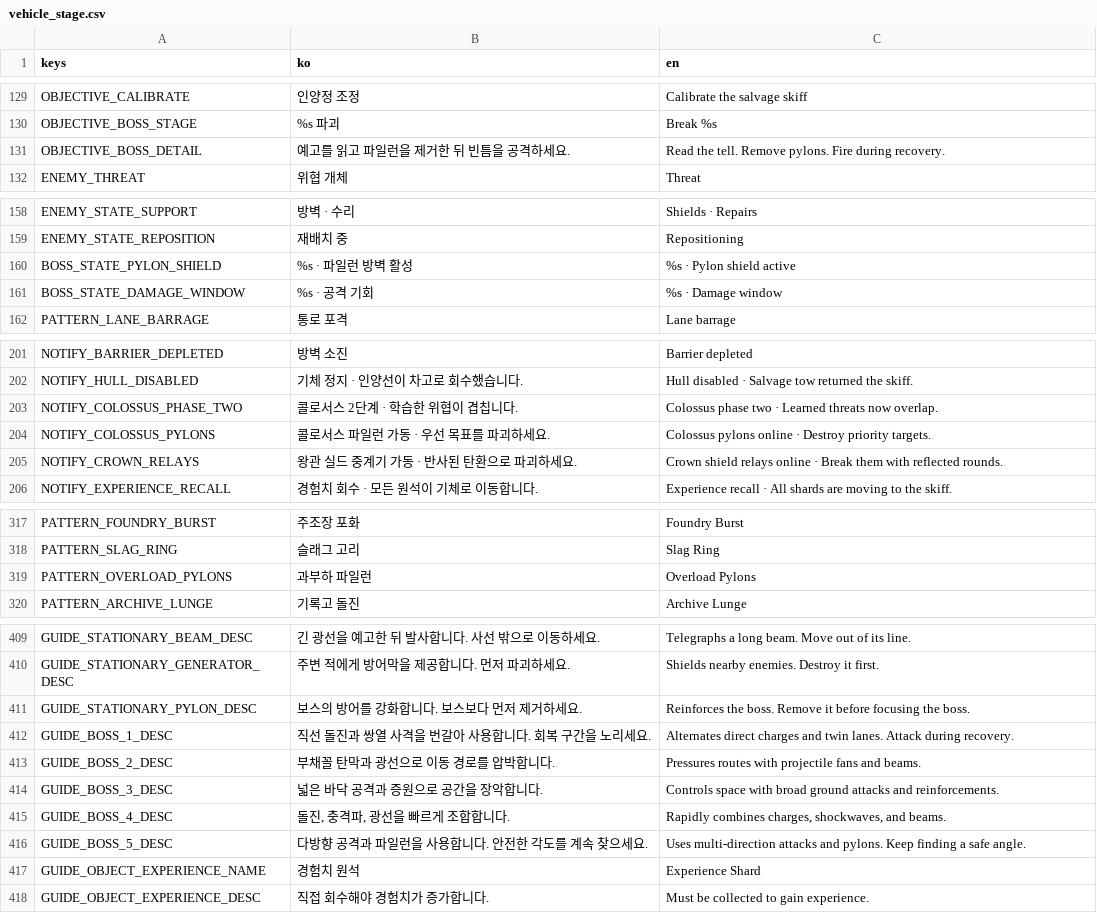
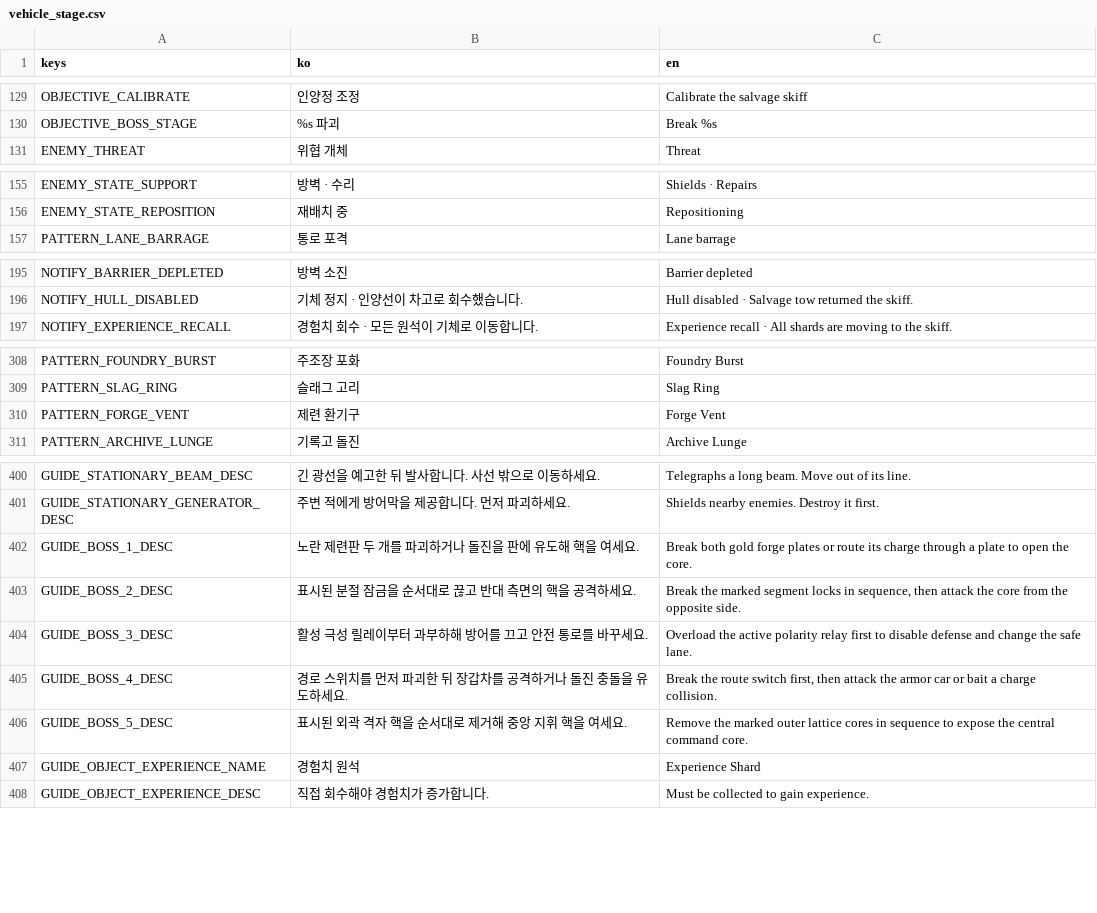
Before and after one commit to simpleusername96/cardborne-platformer, a CSV file: localization/vehicle_stage.csv, drawn as a sheet; only a part is shown, gaps mark what is left out; the diff covers the shown part only.

```diff
--- a/localization/vehicle_stage.csv
+++ b/localization/vehicle_stage.csv
@@ -130,3 +130,2 @@ OBJECTIVE_CALIBRATE,"인양정 조정","Calibrate the salvage skiff"
 OBJECTIVE_BOSS_STAGE,"%s 파괴","Break %s"
-OBJECTIVE_BOSS_DETAIL,"예고를 읽고 파일런을 제거한 뒤 빈틈을 공격하세요.","Read the tell. Remove pylons. Fire during recovery."
 ENEMY_THREAT,"위협 개체","Threat"
@@ -159,4 +156,2 @@ ENEMY_STATE_SUPPORT,"방벽 · 수리","Shields · Repairs"
 ENEMY_STATE_REPOSITION,"재배치 중","Repositioning"
-BOSS_STATE_PYLON_SHIELD,"%s · 파일런 방벽 활성","%s · Pylon shield active"
-BOSS_STATE_DAMAGE_WINDOW,"%s · 공격 기회","%s · Damage window"
 PATTERN_LANE_BARRAGE,"통로 포격","Lane barrage"
@@ -202,5 +196,2 @@ NOTIFY_BARRIER_DEPLETED,"방벽 소진","Barrier depleted"
 NOTIFY_HULL_DISABLED,"기체 정지 · 인양선이 차고로 회수했습니다.","Hull disabled · Salvage tow returned the skiff."
-NOTIFY_COLOSSUS_PHASE_TWO,"콜로서스 2단계 · 학습한 위협이 겹칩니다.","Colossus phase two · Learned threats now overlap."
-NOTIFY_COLOSSUS_PYLONS,"콜로서스 파일런 가동 · 우선 목표를 파괴하세요.","Colossus pylons online · Destroy priority targets."
-NOTIFY_CROWN_RELAYS,"왕관 실드 중계기 가동 · 반사된 탄환으로 파괴하세요.","Crown shield relays online · Break them with reflected rounds."
 NOTIFY_EXPERIENCE_RECALL,"경험치 회수 · 모든 원석이 기체로 이동합니다.","Experience recall · All shards are moving to the skiff."
@@ -318,3 +309,3 @@ PATTERN_FOUNDRY_BURST,"주조장 포화","Foundry Burst"
 PATTERN_SLAG_RING,"슬래그 고리","Slag Ring"
-PATTERN_OVERLOAD_PYLONS,"과부하 파일런","Overload Pylons"
+PATTERN_FORGE_VENT,"제련 환기구","Forge Vent"
 PATTERN_ARCHIVE_LUNGE,"기록고 돌진","Archive Lunge"
@@ -410,8 +401,7 @@ GUIDE_STATIONARY_BEAM_DESC,"긴 광선을 예고한 뒤 발사합니다. 사선
 GUIDE_STATIONARY_GENERATOR_DESC,"주변 적에게 방어막을 제공합니다. 먼저 파괴하세요.","Shields nearby enemies. Destroy it first."
-GUIDE_STATIONARY_PYLON_DESC,"보스의 방어를 강화합니다. 보스보다 먼저 제거하세요.","Reinforces the boss. Remove it before focusing the boss."
-GUIDE_BOSS_1_DESC,"직선 돌진과 쌍열 사격을 번갈아 사용합니다. 회복 구간을 노리세요.","Alternates direct charges and twin lanes. Attack during recovery."
-GUIDE_BOSS_2_DESC,"부채꼴 탄막과 광선으로 이동 경로를 압박합니다.","Pressures routes with projectile fans and beams."
-GUIDE_BOSS_3_DESC,"넓은 바닥 공격과 증원으로 공간을 장악합니다.","Controls space with broad ground attacks and reinforcements."
-GUIDE_BOSS_4_DESC,"돌진, 충격파, 광선을 빠르게 조합합니다.","Rapidly combines charges, shockwaves, and beams."
-GUIDE_BOSS_5_DESC,"다방향 공격과 파일런을 사용합니다. 안전한 각도를 계속 찾으세요.","Uses multi-direction attacks and pylons. Keep finding a safe angle."
+GUIDE_BOSS_1_DESC,"노란 제련판 두 개를 파괴하거나 돌진을 판에 유도해 핵을 여세요.","Break both gold forge plates or route its charge through a plate to open the core."
+GUIDE_BOSS_2_DESC,"표시된 분절 잠금을 순서대로 끊고 반대 측면의 핵을 공격하세요.","Break the marked segment locks in sequence, then attack the core from the opposite side."
+GUIDE_BOSS_3_DESC,"활성 극성 릴레이부터 과부하해 방어를 끄고 안전 통로를 바꾸세요.","Overload the active polarity relay first to disable defense and change the safe lane."
+GUIDE_BOSS_4_DESC,"경로 스위치를 먼저 파괴한 뒤 장갑차를 공격하거나 돌진 충돌을 유도하세요.","Break the route switch first, then attack the armor car or bait a charge collision."
+GUIDE_BOSS_5_DESC,"표시된 외곽 격자 핵을 순서대로 제거해 중앙 지휘 핵을 여세요.","Remove the marked outer lattice cores in sequence to expose the central command core."
 GUIDE_OBJECT_EXPERIENCE_NAME,"경험치 원석","Experience Shard"
```
Also changed, not shown: 24 added rows and 3 removed rows elsewhere in this file, 25 other files.
